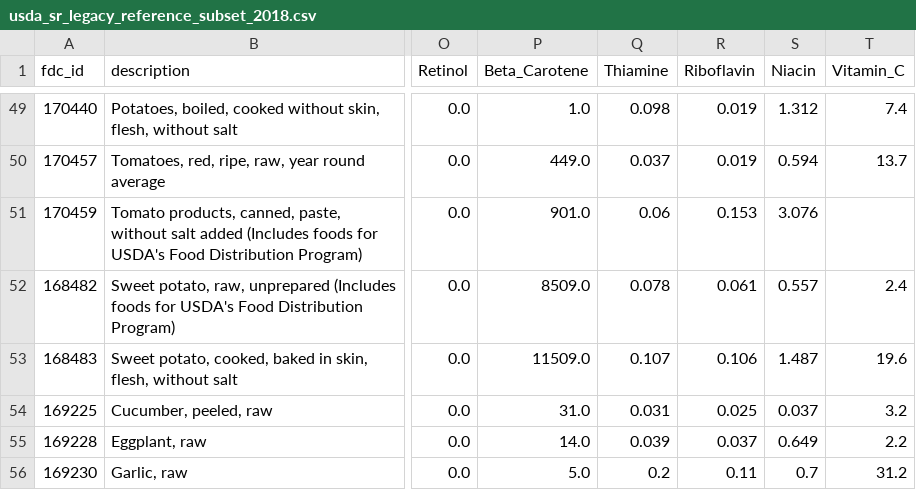
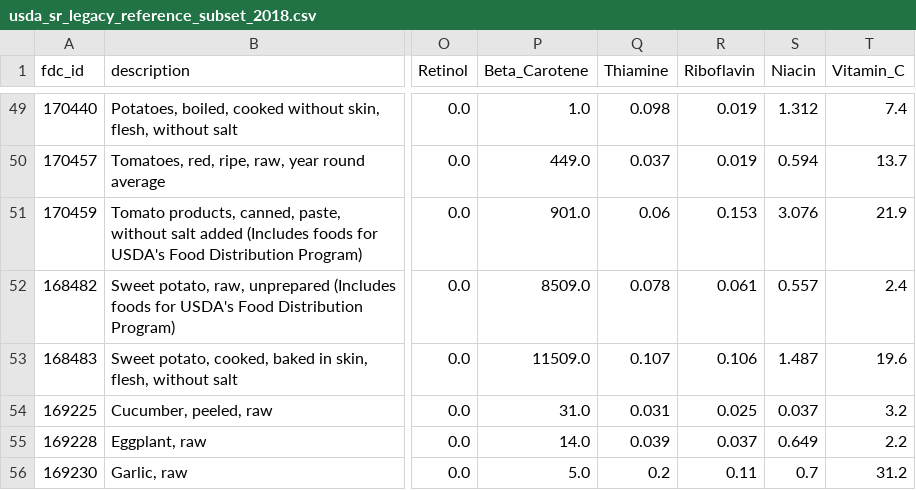
Before and after one commit to albertzhzhou-droid/ParkinSUM, a CSV file: tool/data/usda_sr_legacy_reference_subset_2018.csv, drawn as a sheet; only a part is shown, gaps mark what is left out; the diff names each change by its address in the sheet, - before the commit and + after, or states it on an @@ line.

```diff
--- a/tool/data/usda_sr_legacy_reference_subset_2018.csv
+++ b/tool/data/usda_sr_legacy_reference_subset_2018.csv
-T51 (Vitamin_C): (empty)
+T51 (Vitamin_C): 21.9
```
Also changed, not shown: 48 other files.
